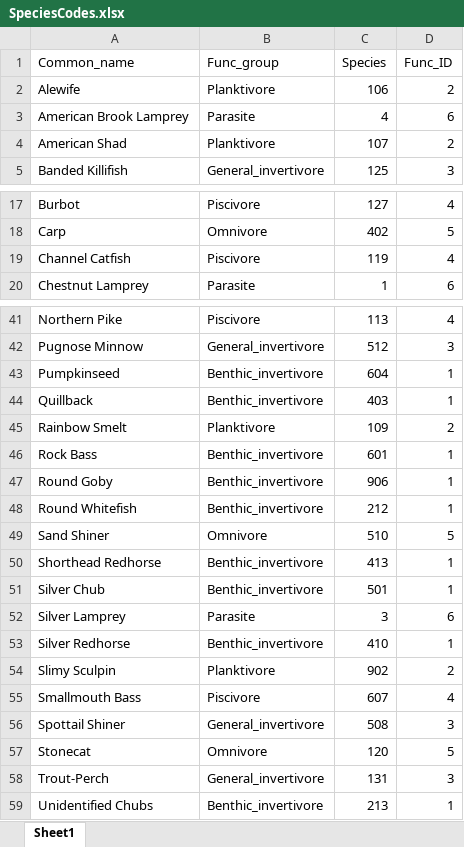
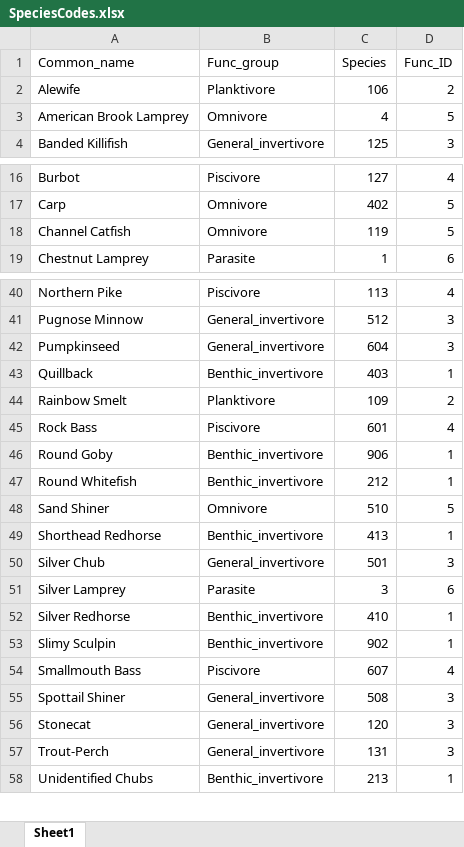
Before and after one commit to meyer443/DSB_finalproject, an Excel workbook: datasets/SpeciesCodes.xlsx, sheet Sheet1, drawn as a sheet; only a part is shown, gaps mark what is left out; values as stored, in another font and other column widths than the file's, no borders; table styles not drawn; removed rows and columns are numbered as before the commit, all else as after; the diff covers the shown part only; the diff names each change by its address in the sheet, - before the commit and + after, or states it on an @@ line.

Commit message:
final report edits
Addition of missing 2006 data, updated functional group classifications, and changes to figures as a result

```diff
--- a/datasets/SpeciesCodes.xlsx (sheet Sheet1)
+++ b/datasets/SpeciesCodes.xlsx (sheet Sheet1)
-B3 (Func_group): Parasite
+B3 (Func_group): Omnivore
-D3 (Func_ID): 6
+D3 (Func_ID): 5
-row 4: American Shad | Planktivore | 107 | 2
-B18 (Func_group): Piscivore
+B18 (Func_group): Omnivore
-D18 (Func_ID): 4
+D18 (Func_ID): 5
-B42 (Func_group): Benthic_invertivore
+B42 (Func_group): General_invertivore
-D42 (Func_ID): 1
+D42 (Func_ID): 3
-B45 (Func_group): Benthic_invertivore
+B45 (Func_group): Piscivore
-D45 (Func_ID): 1
+D45 (Func_ID): 4
-B50 (Func_group): Benthic_invertivore
+B50 (Func_group): General_invertivore
-D50 (Func_ID): 1
+D50 (Func_ID): 3
-B53 (Func_group): Planktivore
+B53 (Func_group): Benthic_invertivore
-D53 (Func_ID): 2
+D53 (Func_ID): 1
-B56 (Func_group): Omnivore
+B56 (Func_group): General_invertivore
-D56 (Func_ID): 5
+D56 (Func_ID): 3
```
Also changed, not shown: 4 edited cells elsewhere in this sheet, 7 other files.
